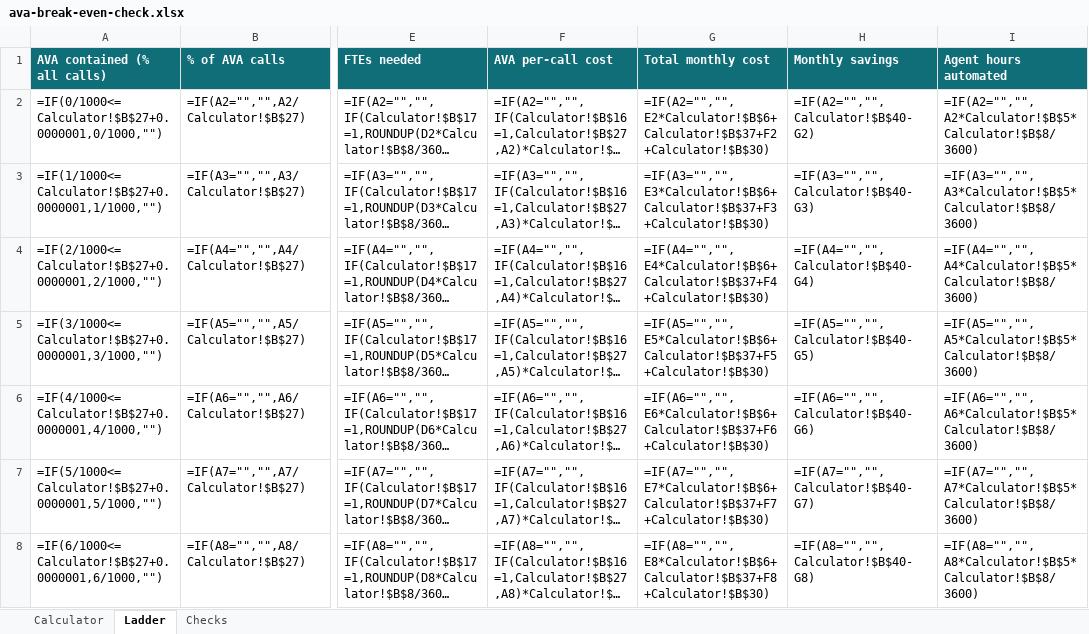
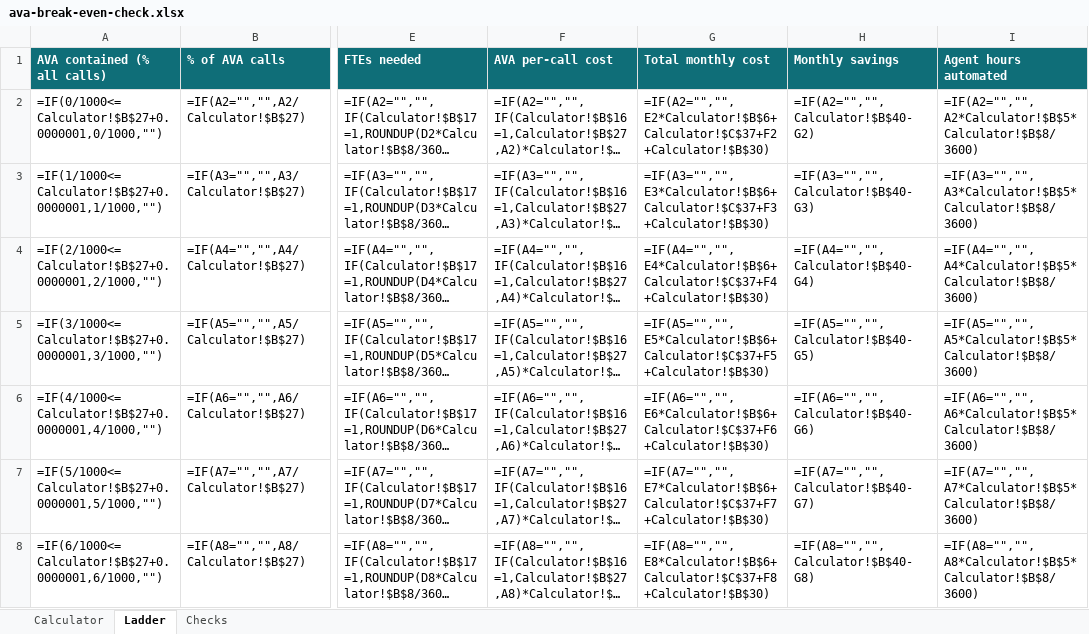
Before and after one commit to jchadcole/AVA-Break-Even-Calculator, an Excel workbook: ava-break-even-check.xlsx, sheet Ladder, drawn as a sheet; only a part is shown, gaps mark what is left out; long unchanged cells end in …; values as stored, in another font and other column widths than the file's, no borders; formulas without a stored value are shown as written; the diff covers the shown part only; the diff names each change by its address in the sheet, - before the commit and + after, or states it on an @@ line.

```diff
--- a/ava-break-even-check.xlsx (sheet Ladder)
+++ b/ava-break-even-check.xlsx (sheet Ladder)
-G2 (Total monthly cost): =IF(A2="","",E2*Calculator!$B$6+Calculator!$B$37+F2+Calculator!$B$30)
+G2 (Total monthly cost): =IF(A2="","",E2*Calculator!$B$6+Calculator!$C$37+F2+Calculator!$B$30)
-G3 (Total monthly cost): =IF(A3="","",E3*Calculator!$B$6+Calculator!$B$37+F3+Calculator!$B$30)
+G3 (Total monthly cost): =IF(A3="","",E3*Calculator!$B$6+Calculator!$C$37+F3+Calculator!$B$30)
-G4 (Total monthly cost): =IF(A4="","",E4*Calculator!$B$6+Calculator!$B$37+F4+Calculator!$B$30)
+G4 (Total monthly cost): =IF(A4="","",E4*Calculator!$B$6+Calculator!$C$37+F4+Calculator!$B$30)
-G5 (Total monthly cost): =IF(A5="","",E5*Calculator!$B$6+Calculator!$B$37+F5+Calculator!$B$30)
+G5 (Total monthly cost): =IF(A5="","",E5*Calculator!$B$6+Calculator!$C$37+F5+Calculator!$B$30)
-G6 (Total monthly cost): =IF(A6="","",E6*Calculator!$B$6+Calculator!$B$37+F6+Calculator!$B$30)
+G6 (Total monthly cost): =IF(A6="","",E6*Calculator!$B$6+Calculator!$C$37+F6+Calculator!$B$30)
-G7 (Total monthly cost): =IF(A7="","",E7*Calculator!$B$6+Calculator!$B$37+F7+Calculator!$B$30)
+G7 (Total monthly cost): =IF(A7="","",E7*Calculator!$B$6+Calculator!$C$37+F7+Calculator!$B$30)
-G8 (Total monthly cost): =IF(A8="","",E8*Calculator!$B$6+Calculator!$B$37+F8+Calculator!$B$30)
+G8 (Total monthly cost): =IF(A8="","",E8*Calculator!$B$6+Calculator!$C$37+F8+Calculator!$B$30)
```
Also changed, not shown: 994 edited cells elsewhere in this sheet, sheet Calculator, sheet Checks, 4 other files.
